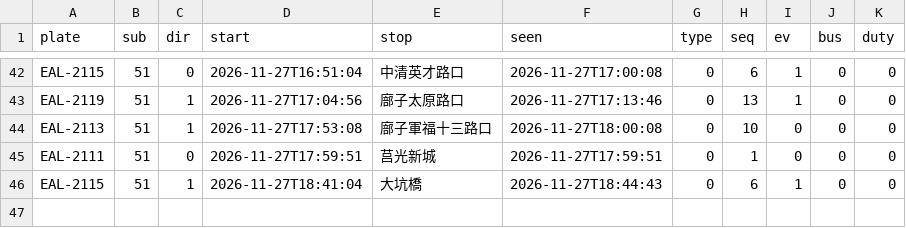
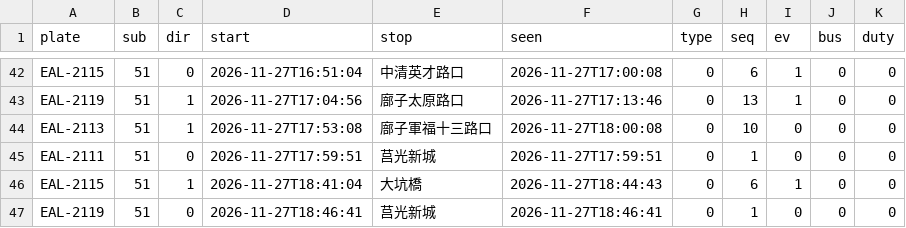
Before and after one commit to andrewwangarchnycu/Schematic-Transit-Taichung, a CSV file: departures/2026-11-27/51.csv, drawn as a sheet; only a part is shown, gaps mark what is left out.

```diff
--- a/departures/2026-11-27/51.csv
+++ b/departures/2026-11-27/51.csv
@@ -46 +46,2 @@ EAL-2111,51,0,2026-11-27T17:59:51,莒光新城,2026-11-27T17:59:51,0,1,0,0,0
 EAL-2115,51,1,2026-11-27T18:41:04,大坑橋,2026-11-27T18:44:43,0,6,1,0,0
+EAL-2119,51,0,2026-11-27T18:46:41,莒光新城,2026-11-27T18:46:41,0,1,0,0,0
```
Also changed, not shown: 1 other file.
